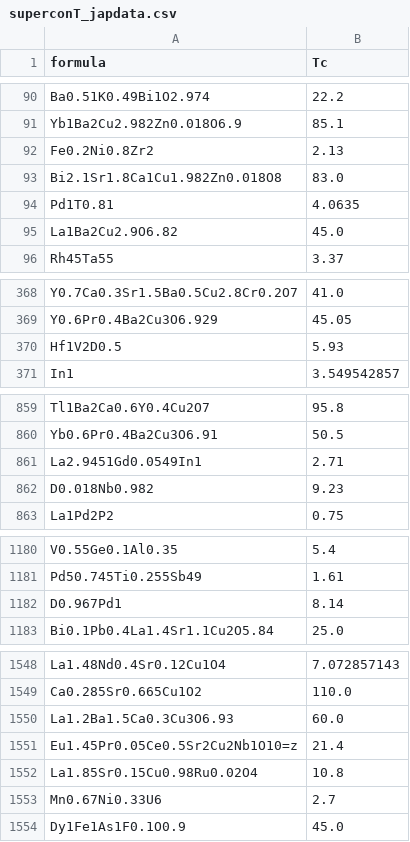
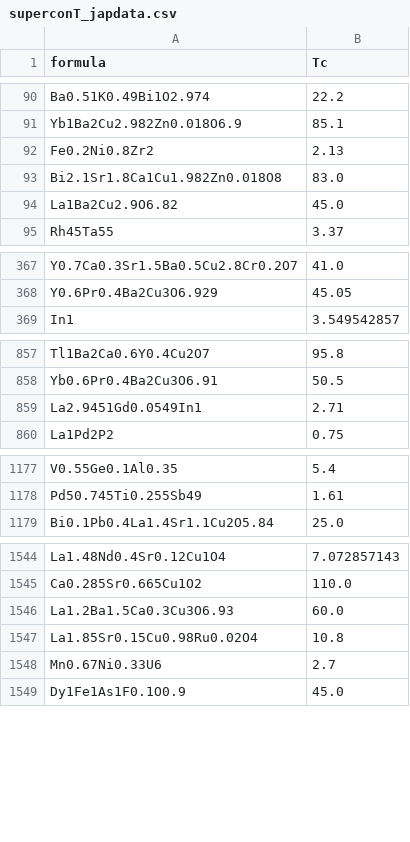
Before and after one commit to fedeotto/data-aggregation-mi, a CSV file: datasets/superconT_japdata.csv, drawn as a sheet; only a part is shown, gaps mark what is left out; the diff covers the shown part only.

```diff
--- a/datasets/superconT_japdata.csv
+++ b/datasets/superconT_japdata.csv
@@ -93,3 +93,2 @@ Fe0.2Ni0.8Zr2,2.13
 Bi2.1Sr1.8Ca1Cu1.982Zn0.018O8,83.0
-Pd1T0.81,4.0635
 La1Ba2Cu2.9O6.82,45.0
@@ -369,3 +368,2 @@ Y0.7Ca0.3Sr1.5Ba0.5Cu2.8Cr0.2O7,41.0
 Y0.6Pr0.4Ba2Cu3O6.929,45.05
-Hf1V2D0.5,5.93
 In1,3.549542857
@@ -861,3 +859,2 @@ Yb0.6Pr0.4Ba2Cu3O6.91,50.5
 La2.9451Gd0.0549In1,2.71
-D0.018Nb0.982,9.23
 La1Pd2P2,0.75
@@ -1181,3 +1178,2 @@ V0.55Ge0.1Al0.35,5.4
 Pd50.745Ti0.255Sb49,1.61
-D0.967Pd1,8.14
 Bi0.1Pb0.4La1.4Sr1.1Cu2O5.84,25.0
@@ -1550,3 +1546,2 @@ Ca0.285Sr0.665Cu1O2,110.0
 La1.2Ba1.5Ca0.3Cu3O6.93,60.0
-Eu1.45Pr0.05Ce0.5Sr2Cu2Nb1O10=z,21.4
 La1.85Sr0.15Cu0.98Ru0.02O4,10.8
```
Also changed, not shown: 27 removed rows elsewhere in this file, datasets/bandgap_zhuo.csv, 6 other files.
